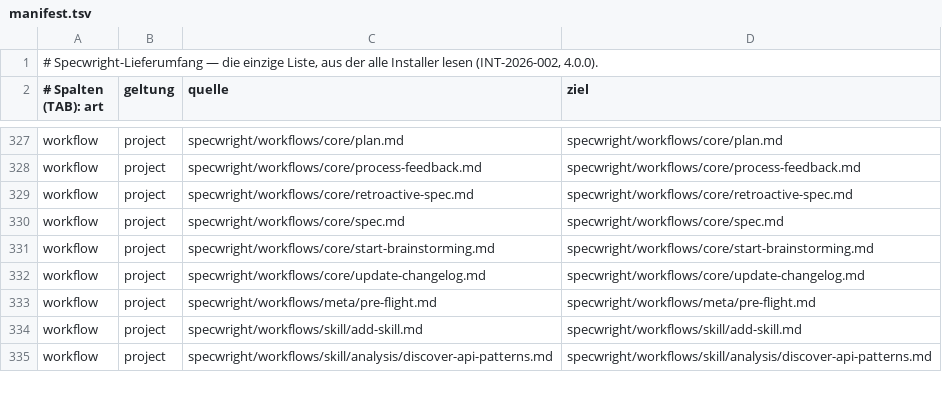
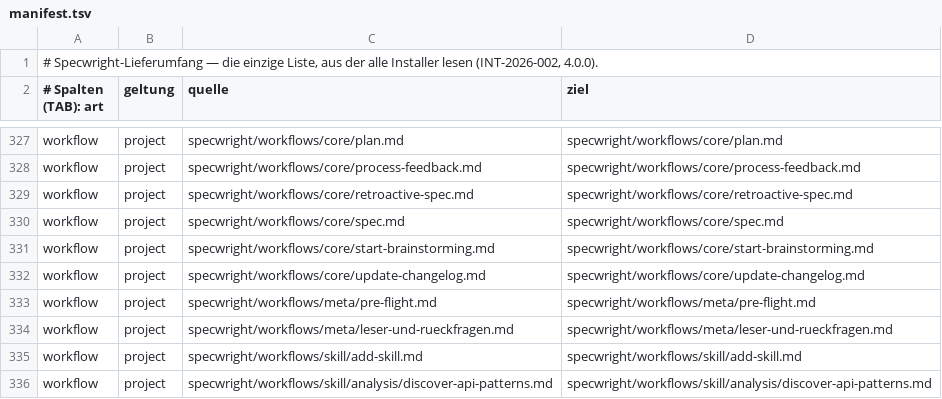
Before and after one commit to michsindlinger/specwright, a TSV file: specwright/manifest.tsv, drawn as a sheet; only a part is shown, gaps mark what is left out.

```diff
--- a/specwright/manifest.tsv
+++ b/specwright/manifest.tsv
@@ -333,2 +333,3 @@ workflow	project	specwright/workflows/core/update-changelog.md	specwright/workfl
 workflow	project	specwright/workflows/meta/pre-flight.md	specwright/workflows/meta/pre-flight.md
+workflow	project	specwright/workflows/meta/leser-und-rueckfragen.md	specwright/workflows/meta/leser-und-rueckfragen.md
 workflow	project	specwright/workflows/skill/add-skill.md	specwright/workflows/skill/add-skill.md
```
Also changed, not shown: 11 other files.
